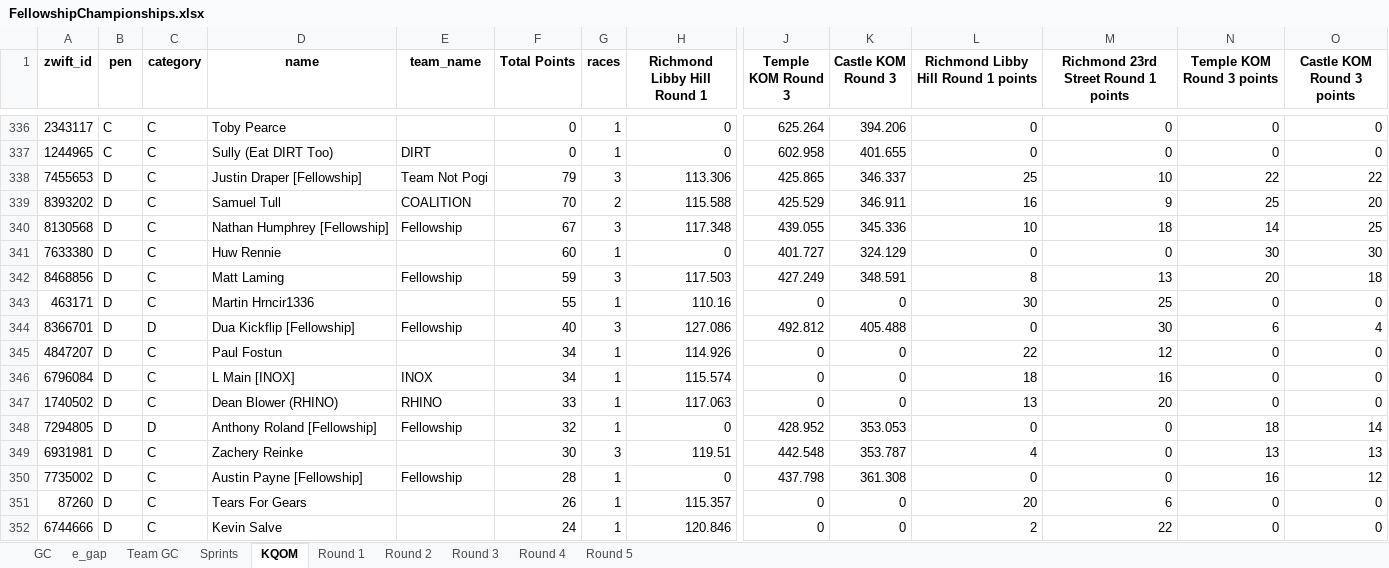
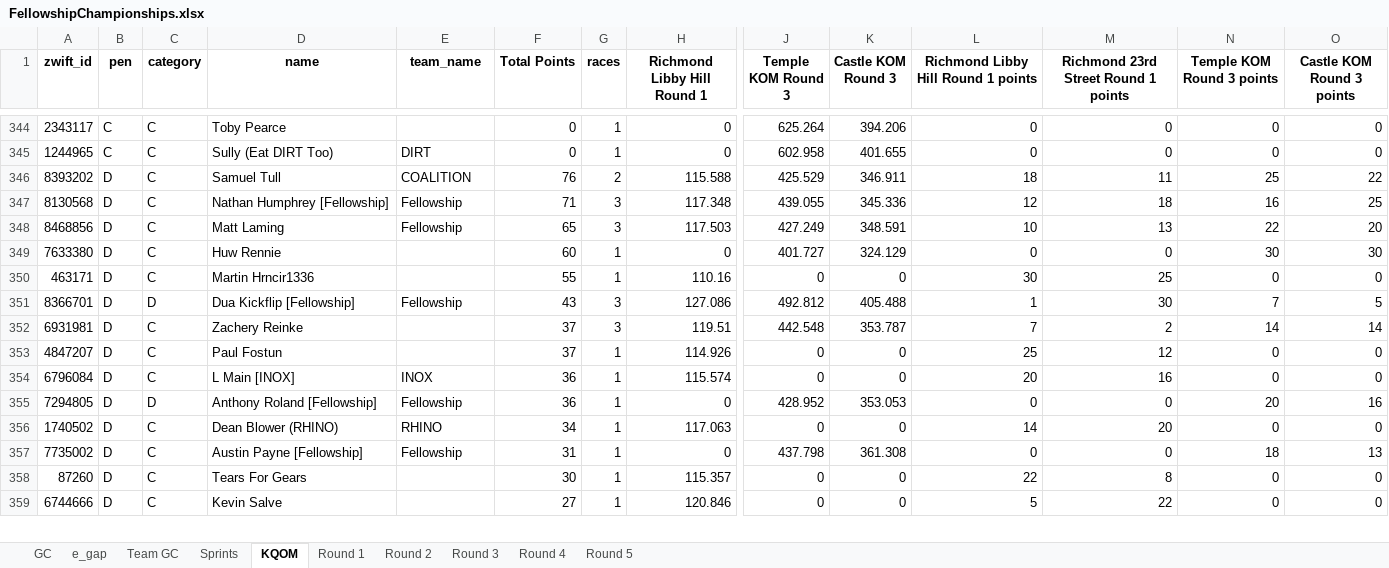
Before and after one commit to gleesonm1/FellowshipRaceSeries, an Excel workbook: FellowshipChampionships/FellowshipChampionships.xlsx, sheet KQOM, drawn as a sheet; only a part is shown, gaps mark what is left out; values as stored, in another font and other column widths than the file's, no borders; removed rows and columns are numbered as before the commit, all else as after; rows hold the shown columns only; the diff covers the shown part only; the diff names each change by its address in the sheet, - before the commit and + after, or states it on an @@ line.

```diff
--- a/FellowshipChampionships/FellowshipChampionships.xlsx (sheet KQOM)
+++ b/FellowshipChampionships/FellowshipChampionships.xlsx (sheet KQOM)
-row 338: 7455653 | D | C | Justin Draper [Fellowship] | Team Not Pogi | 79 | 3 | 113.306 | 425.865 | 346.337 | 25 | 10 | 22 | 22
-F346 (Total Points): 70
+F346 (Total Points): 76
-L346: 16
+L346: 18
-M346: 9
+M346: 11
-O346 (Castle KOM Round 3 points): 20
+O346 (Castle KOM Round 3 points): 22
-F347 (Total Points): 67
+F347 (Total Points): 71
-L347: 10
+L347: 12
-N347 (Temple KOM Round 3 points): 14
+N347 (Temple KOM Round 3 points): 16
+row 348: 8468856 | D | C | Matt Laming | Fellowship | 65 | 3 | 117.503 | 427.249 | 348.591 | 10 | 13 | 22 | 20
-row 342: 8468856 | D | C | Matt Laming | Fellowship | 59 | 3 | 117.503 | 427.249 | 348.591 | 8 | 13 | 20 | 18
-F351 (Total Points): 40
+F351 (Total Points): 43
-L351: 0
+L351: 1
-N351 (Temple KOM Round 3 points): 6
+N351 (Temple KOM Round 3 points): 7
-O351 (Castle KOM Round 3 points): 4
+O351 (Castle KOM Round 3 points): 5
+row 352: 6931981 | D | C | Zachery Reinke |  | 37 | 3 | 119.51 | 442.548 | 353.787 | 7 | 2 | 14 | 14
-F353 (Total Points): 34
+F353 (Total Points): 37
-L353: 22
+L353: 25
-F354 (Total Points): 34
+F354 (Total Points): 36
-L354: 18
+L354: 20
+row 355: 7294805 | D | D | Anthony Roland [Fellowship] | Fellowship | 36 | 1 | 0 | 428.952 | 353.053 | 0 | 0 | 20 | 16
-F356 (Total Points): 33
+F356 (Total Points): 34
-L356: 13
+L356: 14
-row 348: 7294805 | D | D | Anthony Roland [Fellowship] | Fellowship | 32 | 1 | 0 | 428.952 | 353.053 | 0 | 0 | 18 | 14
-row 349: 6931981 | D | C | Zachery Reinke |  | 30 | 3 | 119.51 | 442.548 | 353.787 | 4 | 0 | 13 | 13
-F357 (Total Points): 28
+F357 (Total Points): 31
-N357 (Temple KOM Round 3 points): 16
+N357 (Temple KOM Round 3 points): 18
-O357 (Castle KOM Round 3 points): 12
+O357 (Castle KOM Round 3 points): 13
-F358 (Total Points): 26
+F358 (Total Points): 30
-L358: 20
+L358: 22
-M358: 6
+M358: 8
-F359 (Total Points): 24
+F359 (Total Points): 27
-L359: 2
+L359: 5
```
Also changed, not shown: 34 added rows, 24 removed rows and 63 edited cells elsewhere in this sheet, sheet Sprints, sheet e_gap, sheet GC, sheet Round 4, sheet Team GC, sheet Round 1, 2 more sheets.
